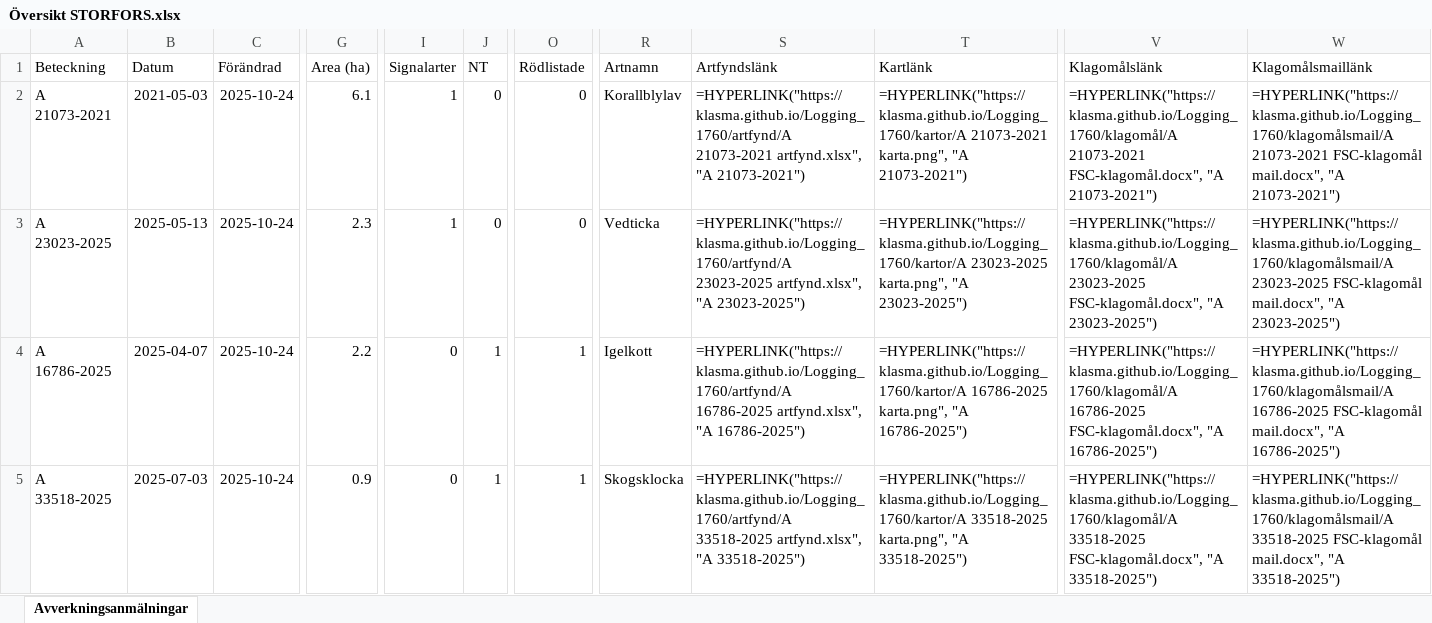
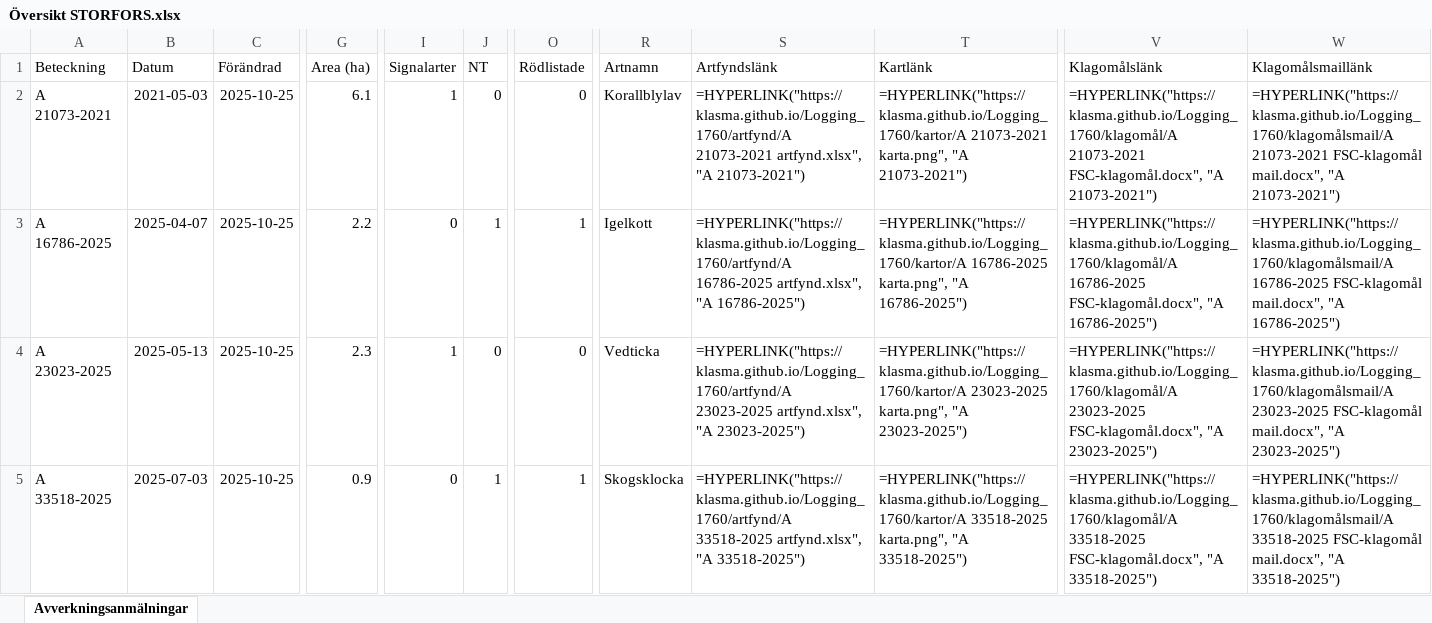
Before and after one commit to klasma/Logging_1760, an Excel workbook: Översikt STORFORS.xlsx, sheet Avverkningsanmälningar, drawn as a sheet; only a part is shown, gaps mark what is left out; values as stored, in another font and other column widths than the file's, no borders; formulas without a stored value are shown as written; the diff covers the shown part only; the diff names each change by its address in the sheet, - before the commit and + after, or states it on an @@ line.

```diff
--- a/Översikt STORFORS.xlsx (sheet Avverkningsanmälningar)
+++ b/Översikt STORFORS.xlsx (sheet Avverkningsanmälningar)
-C2:C5 (Förändrad): 2025-10-24
+C2:C5 (Förändrad): 2025-10-25
-A3 (Beteckning): A 23023-2025
+A3 (Beteckning): A 16786-2025
-B3 (Datum): 2025-05-13
+B3 (Datum): 2025-04-07
-G3 (Area (ha)): 2.3
+G3 (Area (ha)): 2.2
-I3 (Signalarter): 1
+I3 (Signalarter): 0
-J3 (NT): 0
+J3 (NT): 1
-O3 (Rödlistade): 0
+O3 (Rödlistade): 1
-R3 (Artnamn): Vedticka
+R3 (Artnamn): Igelkott
-S3 (Artfyndslänk): =HYPERLINK("https://klasma.github.io/Logging_1760/artfynd/A 23023-2025 artfynd.xlsx", "A 23023-2025")
+S3 (Artfyndslänk): =HYPERLINK("https://klasma.github.io/Logging_1760/artfynd/A 16786-2025 artfynd.xlsx", "A 16786-2025")
-T3 (Kartlänk): =HYPERLINK("https://klasma.github.io/Logging_1760/kartor/A 23023-2025 karta.png", "A 23023-2025")
+T3 (Kartlänk): =HYPERLINK("https://klasma.github.io/Logging_1760/kartor/A 16786-2025 karta.png", "A 16786-2025")
-V3 (Klagomålslänk): =HYPERLINK("https://klasma.github.io/Logging_1760/klagomål/A 23023-2025 FSC-klagomål.docx", "A 23023-2025")
+V3 (Klagomålslänk): =HYPERLINK("https://klasma.github.io/Logging_1760/klagomål/A 16786-2025 FSC-klagomål.docx", "A 16786-2025")
-W3 (Klagomålsmaillänk): =HYPERLINK("https://klasma.github.io/Logging_1760/klagomålsmail/A 23023-2025 FSC-klagomål mail.docx", "A 23023-2025")
+W3 (Klagomålsmaillänk): =HYPERLINK("https://klasma.github.io/Logging_1760/klagomålsmail/A 16786-2025 FSC-klagomål mail.docx", "A 16786-2025")
-A4 (Beteckning): A 16786-2025
+A4 (Beteckning): A 23023-2025
-B4 (Datum): 2025-04-07
+B4 (Datum): 2025-05-13
-G4 (Area (ha)): 2.2
+G4 (Area (ha)): 2.3
-I4 (Signalarter): 0
+I4 (Signalarter): 1
-J4 (NT): 1
+J4 (NT): 0
-O4 (Rödlistade): 1
+O4 (Rödlistade): 0
-R4 (Artnamn): Igelkott
+R4 (Artnamn): Vedticka
-S4 (Artfyndslänk): =HYPERLINK("https://klasma.github.io/Logging_1760/artfynd/A 16786-2025 artfynd.xlsx", "A 16786-2025")
+S4 (Artfyndslänk): =HYPERLINK("https://klasma.github.io/Logging_1760/artfynd/A 23023-2025 artfynd.xlsx", "A 23023-2025")
-T4 (Kartlänk): =HYPERLINK("https://klasma.github.io/Logging_1760/kartor/A 16786-2025 karta.png", "A 16786-2025")
+T4 (Kartlänk): =HYPERLINK("https://klasma.github.io/Logging_1760/kartor/A 23023-2025 karta.png", "A 23023-2025")
-V4 (Klagomålslänk): =HYPERLINK("https://klasma.github.io/Logging_1760/klagomål/A 16786-2025 FSC-klagomål.docx", "A 16786-2025")
+V4 (Klagomålslänk): =HYPERLINK("https://klasma.github.io/Logging_1760/klagomål/A 23023-2025 FSC-klagomål.docx", "A 23023-2025")
-W4 (Klagomålsmaillänk): =HYPERLINK("https://klasma.github.io/Logging_1760/klagomålsmail/A 16786-2025 FSC-klagomål mail.docx", "A 16786-2025")
+W4 (Klagomålsmaillänk): =HYPERLINK("https://klasma.github.io/Logging_1760/klagomålsmail/A 23023-2025 FSC-klagomål mail.docx", "A 23023-2025")
```
Also changed, not shown: 714 edited cells elsewhere in this sheet, artfynd/A 16786-2025 artfynd.xlsx, artfynd/A 21073-2021 artfynd.xlsx, 29 other files.
